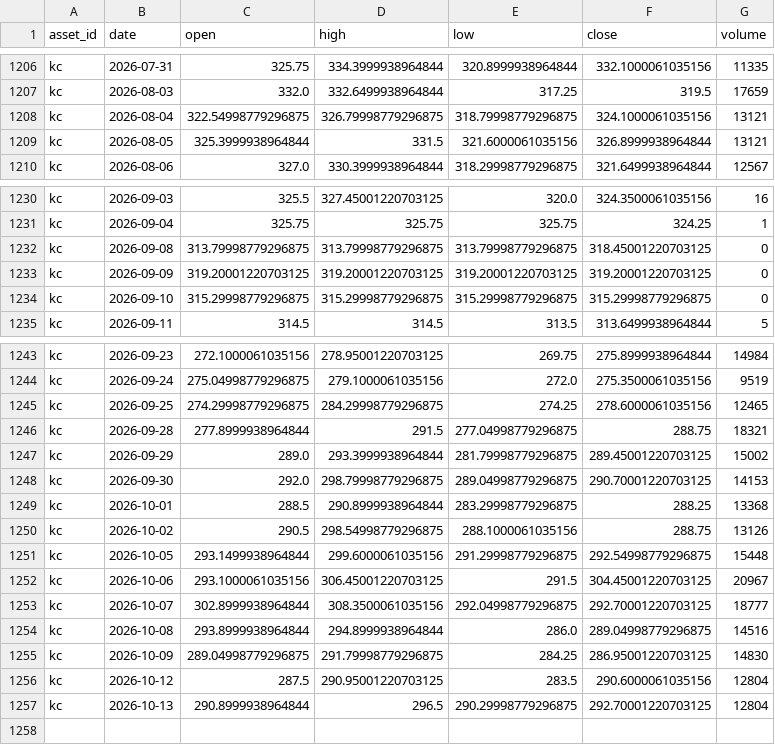
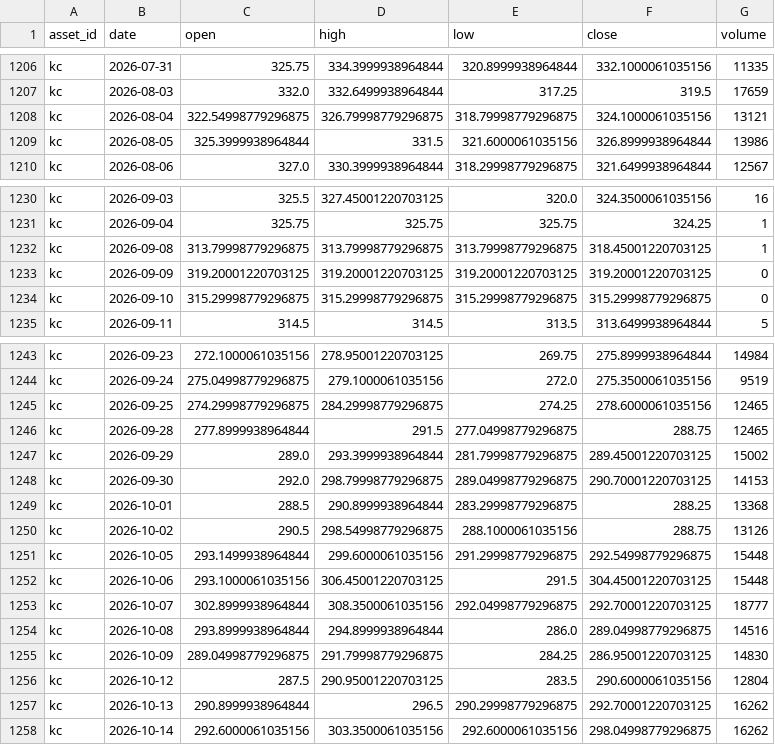
Before and after one commit to JunyiWu97/cross-asset-structure-monitor, a CSV file: data/history_public/kc.csv, drawn as a sheet; only a part is shown, gaps mark what is left out.

```diff
--- a/data/history_public/kc.csv
+++ b/data/history_public/kc.csv
@@ -1208,3 +1208,3 @@ kc,2026-08-03,332.0,332.6499938964844,317.25,319.5,17659
 kc,2026-08-04,322.54998779296875,326.79998779296875,318.79998779296875,324.1000061035156,13121
-kc,2026-08-05,325.3999938964844,331.5,321.6000061035156,326.8999938964844,13121
+kc,2026-08-05,325.3999938964844,331.5,321.6000061035156,326.8999938964844,13986
 kc,2026-08-06,327.0,330.3999938964844,318.29998779296875,321.6499938964844,12567
@@ -1231,3 +1231,3 @@ kc,2026-09-03,325.5,327.45001220703125,320.0,324.3500061035156,16
 kc,2026-09-04,325.75,325.75,325.75,324.25,1
-kc,2026-09-08,313.79998779296875,313.79998779296875,313.79998779296875,318.45001220703125,0
+kc,2026-09-08,313.79998779296875,313.79998779296875,313.79998779296875,318.45001220703125,1
 kc,2026-09-09,319.20001220703125,319.20001220703125,319.20001220703125,319.20001220703125,0
@@ -1245,3 +1245,3 @@ kc,2026-09-24,275.04998779296875,279.1000061035156,272.0,275.3500061035156,9519
 kc,2026-09-25,274.29998779296875,284.29998779296875,274.25,278.6000061035156,12465
-kc,2026-09-28,277.8999938964844,291.5,277.04998779296875,288.75,18321
+kc,2026-09-28,277.8999938964844,291.5,277.04998779296875,288.75,12465
 kc,2026-09-29,289.0,293.3999938964844,281.79998779296875,289.45001220703125,15002
@@ -1251,3 +1251,3 @@ kc,2026-10-02,290.5,298.54998779296875,288.1000061035156,288.75,13126
 kc,2026-10-05,293.1499938964844,299.6000061035156,291.29998779296875,292.54998779296875,15448
-kc,2026-10-06,293.1000061035156,306.45001220703125,291.5,304.45001220703125,20967
+kc,2026-10-06,293.1000061035156,306.45001220703125,291.5,304.45001220703125,15448
 kc,2026-10-07,302.8999938964844,308.3500061035156,292.04998779296875,292.70001220703125,18777
@@ -1256,2 +1256,3 @@ kc,2026-10-09,289.04998779296875,291.79998779296875,284.25,286.95001220703125,14
 kc,2026-10-12,287.5,290.95001220703125,283.5,290.6000061035156,12804
-kc,2026-10-13,290.8999938964844,296.5,290.29998779296875,292.70001220703125,12804
+kc,2026-10-13,290.8999938964844,296.5,290.29998779296875,292.70001220703125,16262
+kc,2026-10-14,292.6000061035156,303.3500061035156,292.6000061035156,298.04998779296875,16262
```
Also changed, not shown: data/environment/hy_oas.csv, data/environment_latest.csv, 12 other files.
